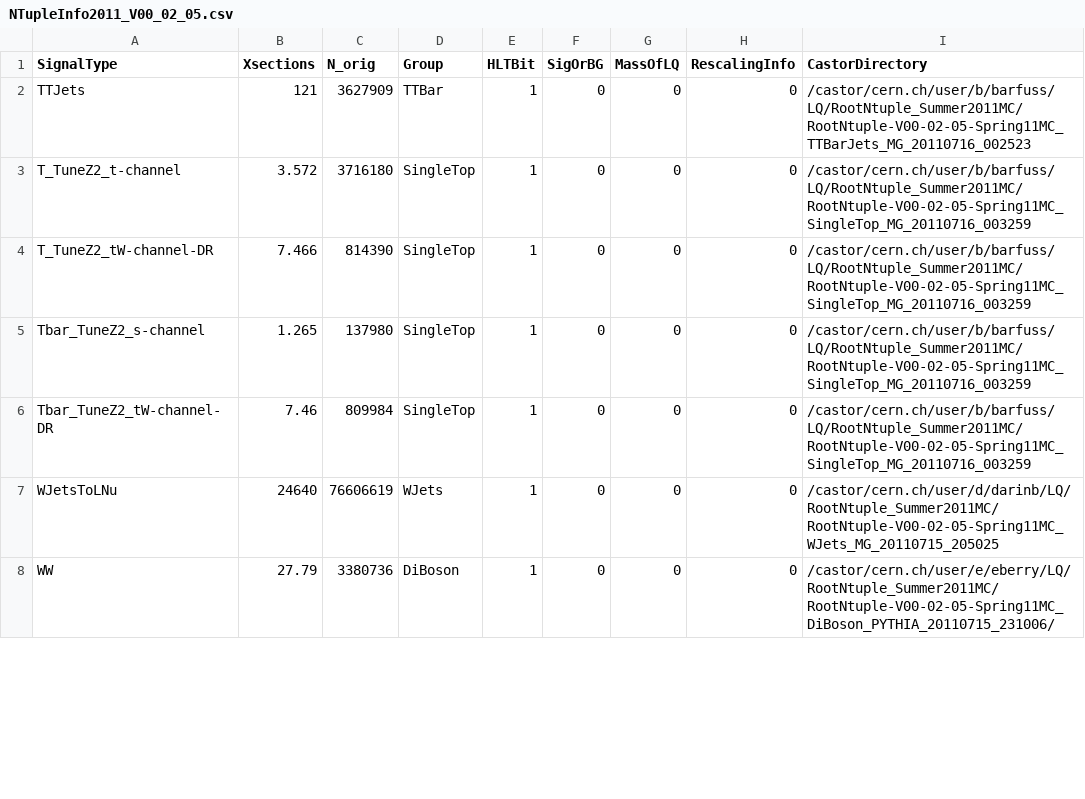
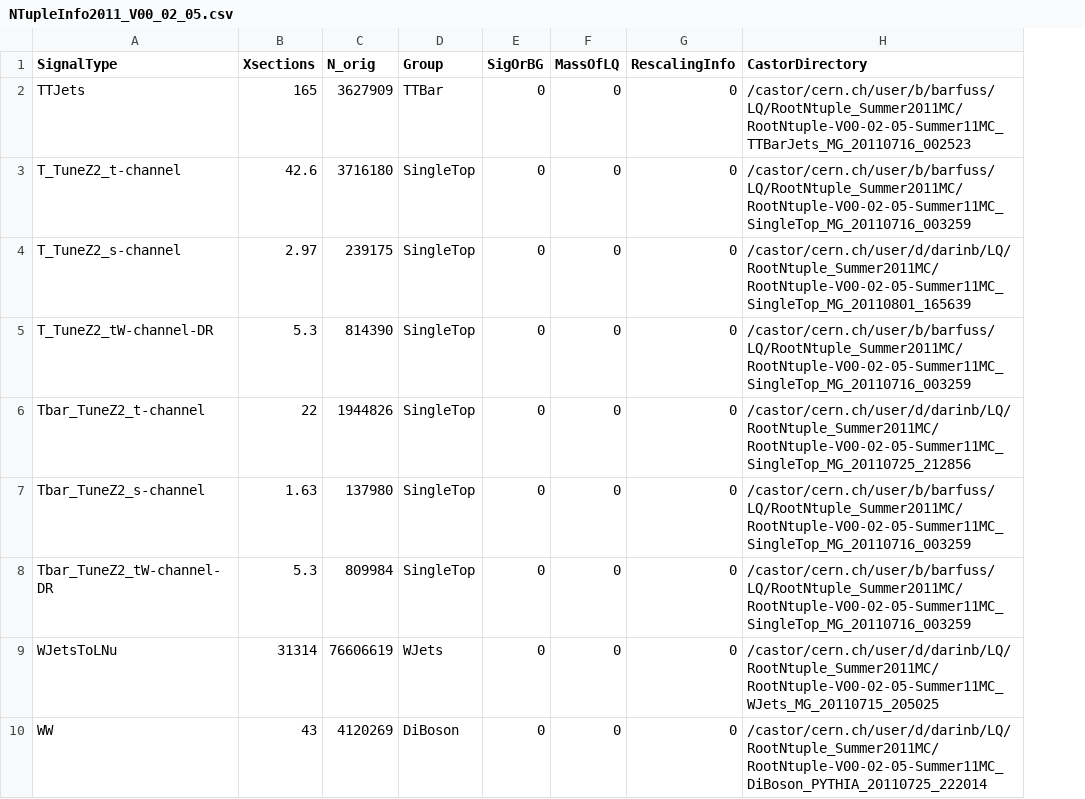
Before and after one commit to darinbaumgartel/usercode, a CSV file: LQ/NTupleAnalyzerV2/NTupleInfo2011_V00_02_05.csv, drawn as a sheet; only a part is shown; removed rows and columns are numbered as before the commit, all else as after; the diff covers the shown part only; the diff names each change by its address in the sheet, - before the commit and + after, or states it on an @@ line.

Commit message:
Updated ttbar

```diff
--- a/LQ/NTupleAnalyzerV2/NTupleInfo2011_V00_02_05.csv
+++ b/LQ/NTupleAnalyzerV2/NTupleInfo2011_V00_02_05.csv
-column E (HLTBit), rows 2-8: all 1
-B2 (Xsections): 121
+B2 (Xsections): 165
-H2 (CastorDirectory): /castor/cern.ch/user/b/barfuss/LQ/RootNtuple_Summer2011MC/RootNtuple-V00-02-05-Spring11MC_TTBarJets_MG_20110716_002523
+H2 (CastorDirectory): /castor/cern.ch/user/b/barfuss/LQ/RootNtuple_Summer2011MC/RootNtuple-V00-02-05-Summer11MC_TTBarJets_MG_20110716_002523
-B3 (Xsections): 3.572
+B3 (Xsections): 42.6
-H3 (CastorDirectory): /castor/cern.ch/user/b/barfuss/LQ/RootNtuple_Summer2011MC/RootNtuple-V00-02-05-Spring11MC_SingleTop_MG_20110716_003259
+H3 (CastorDirectory): /castor/cern.ch/user/b/barfuss/LQ/RootNtuple_Summer2011MC/RootNtuple-V00-02-05-Summer11MC_SingleTop_MG_20110716_003259
+row 4: T_TuneZ2_s-channel | 2.97 | 239175 | SingleTop | 0 | 0 | 0 | /castor/cern.ch/user/d/darinb/LQ/RootNtuple_Summer2011MC/RootNtuple-V00-02-05-Summer11MC_SingleTop_MG_20110801_165639
-B5 (Xsections): 7.466
+B5 (Xsections): 5.3
-H5 (CastorDirectory): /castor/cern.ch/user/b/barfuss/LQ/RootNtuple_Summer2011MC/RootNtuple-V00-02-05-Spring11MC_SingleTop_MG_20110716_003259
+H5 (CastorDirectory): /castor/cern.ch/user/b/barfuss/LQ/RootNtuple_Summer2011MC/RootNtuple-V00-02-05-Summer11MC_SingleTop_MG_20110716_003259
+row 6: Tbar_TuneZ2_t-channel | 22 | 1944826 | SingleTop | 0 | 0 | 0 | /castor/cern.ch/user/d/darinb/LQ/RootNtuple_Summer2011MC/RootNtuple-V00-02-05-Summer11MC_SingleTop_MG_20110725_212856
-B7 (Xsections): 1.265
+B7 (Xsections): 1.63
-H7:H8 (CastorDirectory): /castor/cern.ch/user/b/barfuss/LQ/RootNtuple_Summer2011MC/RootNtuple-V00-02-05-Spring11MC_SingleTop_MG_20110716_003259
+H7:H8 (CastorDirectory): /castor/cern.ch/user/b/barfuss/LQ/RootNtuple_Summer2011MC/RootNtuple-V00-02-05-Summer11MC_SingleTop_MG_20110716_003259
-B8 (Xsections): 7.46
+B8 (Xsections): 5.3
-B9 (Xsections): 24640
+B9 (Xsections): 31314
-H9 (CastorDirectory): /castor/cern.ch/user/d/darinb/LQ/RootNtuple_Summer2011MC/RootNtuple-V00-02-05-Spring11MC_WJets_MG_20110715_205025
+H9 (CastorDirectory): /castor/cern.ch/user/d/darinb/LQ/RootNtuple_Summer2011MC/RootNtuple-V00-02-05-Summer11MC_WJets_MG_20110715_205025
-B10 (Xsections): 27.79
+B10 (Xsections): 43
-C10 (N_orig): 3380736
+C10 (N_orig): 4120269
-H10 (CastorDirectory): /castor/cern.ch/user/e/eberry/LQ/RootNtuple_Summer2011MC/RootNtuple-V00-02-05-Spring11MC_DiBoson_PYTHIA_20110715_231006/
+H10 (CastorDirectory): /castor/cern.ch/user/d/darinb/LQ/RootNtuple_Summer2011MC/RootNtuple-V00-02-05-Summer11MC_DiBoson_PYTHIA_20110725_222014
```
Also changed, not shown: 52 edited cells elsewhere in this file.
